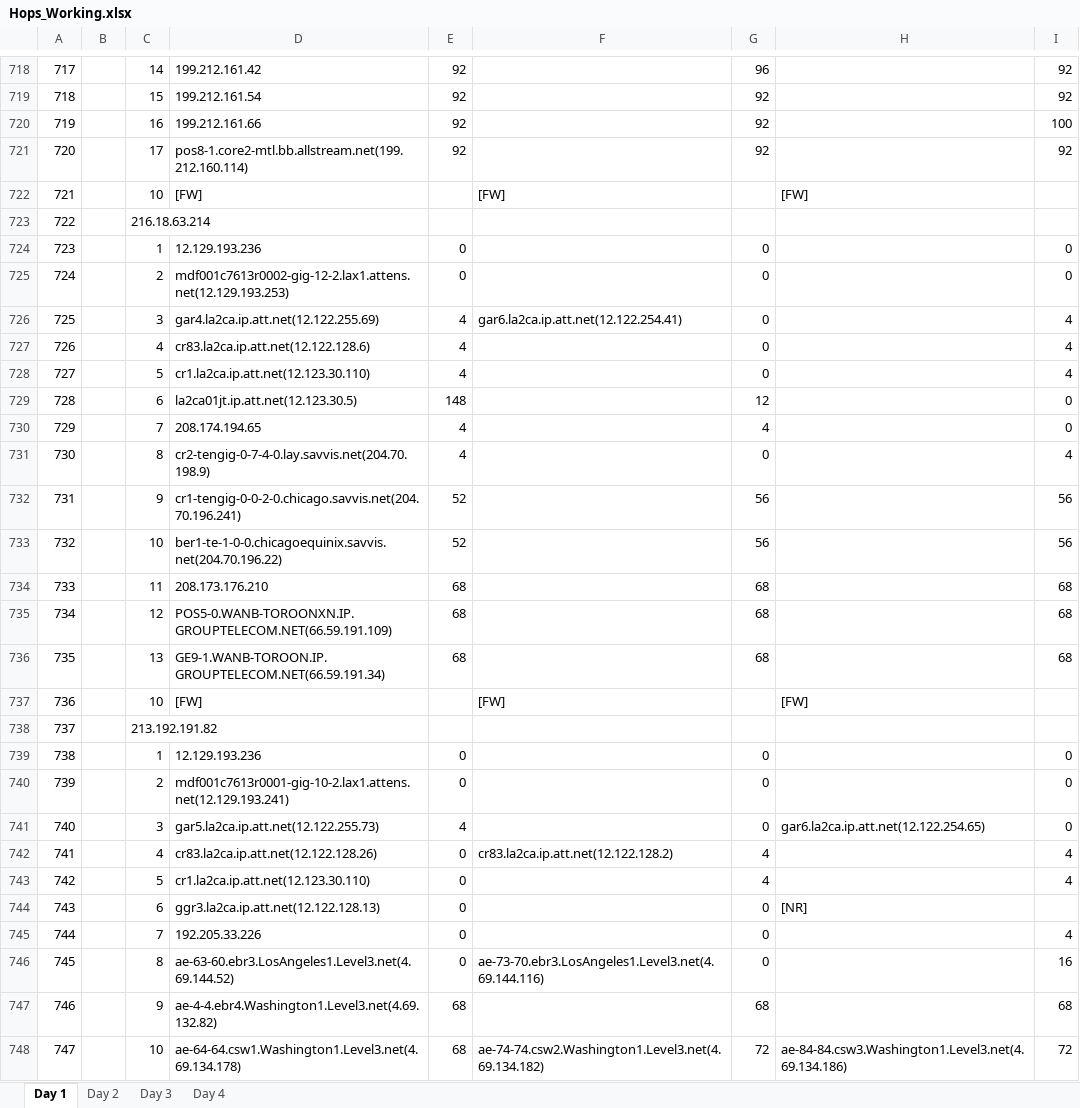
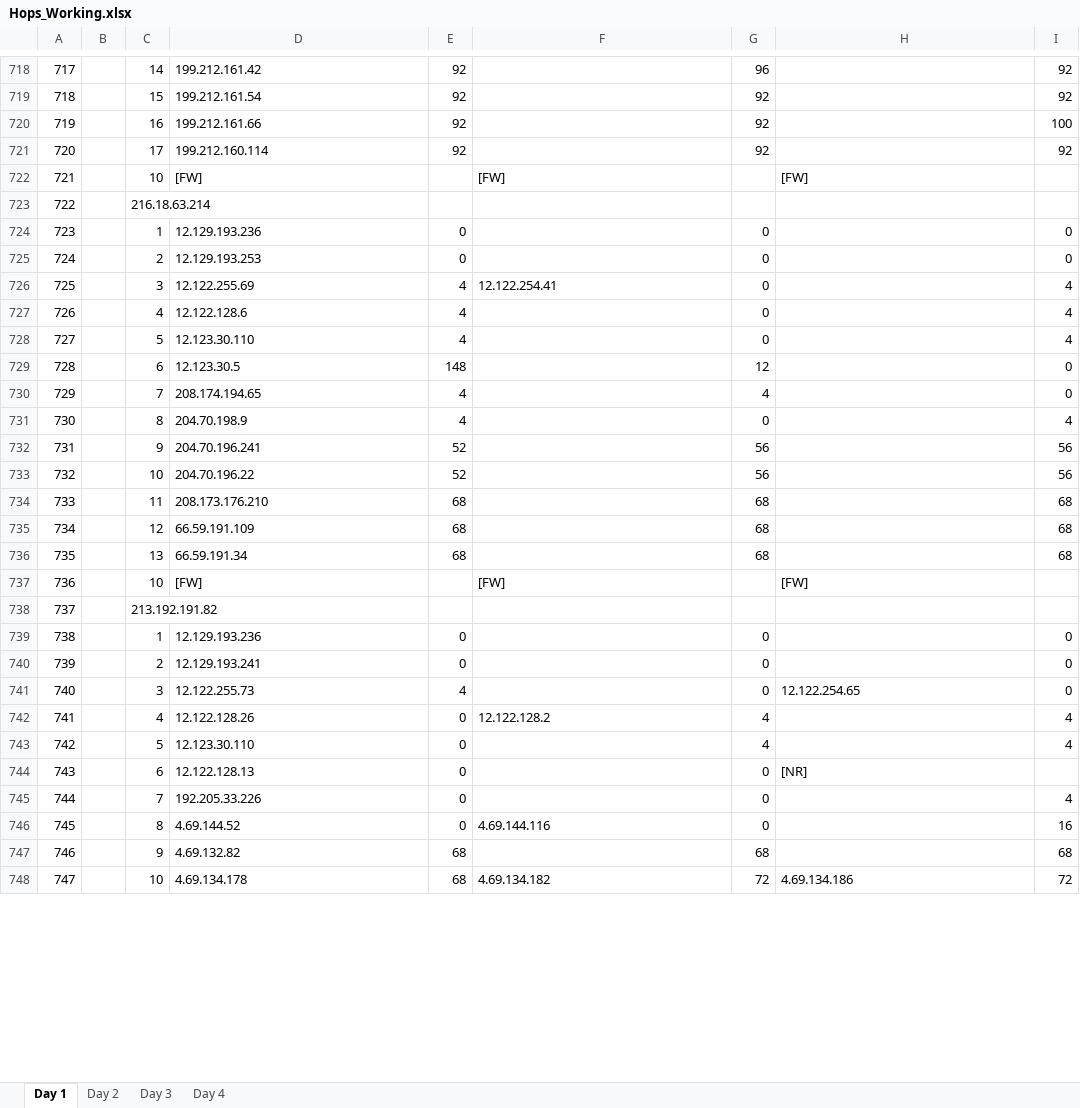
Before and after one commit to ddyngrp/bcit-courses, an Excel workbook: COMP 7036 - Applied Research Methods in Software Development/Research Paper/Data Collection/Raw Processing/Hops_Working.xlsx, sheet Day 1, drawn as a sheet; only a part is shown, gaps mark what is left out; values as stored, in another font and other column widths than the file's, no borders; the diff covers the shown part only; the diff names each change by its address in the sheet, - before the commit and + after, or states it on an @@ line.

```diff
--- a/COMP 7036 - Applied Research Methods in Software Development/Research Paper/Data Collection/Raw Processing/Hops_Working.xlsx (sheet Day 1)
+++ b/COMP 7036 - Applied Research Methods in Software Development/Research Paper/Data Collection/Raw Processing/Hops_Working.xlsx (sheet Day 1)
-D721: pos8-1.core2-mtl.bb.allstream.net(199.212.160.114)
+D721: 199.212.160.114
-D725: mdf001c7613r0002-gig-12-2.lax1.attens.net(12.129.193.253)
+D725: 12.129.193.253
-D726: gar4.la2ca.ip.att.net(12.122.255.69)
+D726: 12.122.255.69
-F726: gar6.la2ca.ip.att.net(12.122.254.41)
+F726: 12.122.254.41
-D727: cr83.la2ca.ip.att.net(12.122.128.6)
+D727: 12.122.128.6
-D728: cr1.la2ca.ip.att.net(12.123.30.110)
+D728: 12.123.30.110
-D729: la2ca01jt.ip.att.net(12.123.30.5)
+D729: 12.123.30.5
-D731: cr2-tengig-0-7-4-0.lay.savvis.net(204.70.198.9)
+D731: 204.70.198.9
-D732: cr1-tengig-0-0-2-0.chicago.savvis.net(204.70.196.241)
+D732: 204.70.196.241
-D733: ber1-te-1-0-0.chicagoequinix.savvis.net(204.70.196.22)
+D733: 204.70.196.22
-D735: POS5-0.WANB-TOROONXN.IP.GROUPTELECOM.NET(66.59.191.109)
+D735: 66.59.191.109
-D736: GE9-1.WANB-TOROON.IP.GROUPTELECOM.NET(66.59.191.34)
+D736: 66.59.191.34
-D740: mdf001c7613r0001-gig-10-2.lax1.attens.net(12.129.193.241)
+D740: 12.129.193.241
-D741: gar5.la2ca.ip.att.net(12.122.255.73)
+D741: 12.122.255.73
-H741: gar6.la2ca.ip.att.net(12.122.254.65)
+H741: 12.122.254.65
-D742: cr83.la2ca.ip.att.net(12.122.128.26)
+D742: 12.122.128.26
-F742: cr83.la2ca.ip.att.net(12.122.128.2)
+F742: 12.122.128.2
-D743: cr1.la2ca.ip.att.net(12.123.30.110)
+D743: 12.123.30.110
-D744: ggr3.la2ca.ip.att.net(12.122.128.13)
+D744: 12.122.128.13
-D746: ae-63-60.ebr3.LosAngeles1.Level3.net(4.69.144.52)
+D746: 4.69.144.52
-F746: ae-73-70.ebr3.LosAngeles1.Level3.net(4.69.144.116)
+F746: 4.69.144.116
-D747: ae-4-4.ebr4.Washington1.Level3.net(4.69.132.82)
+D747: 4.69.132.82
-D748: ae-64-64.csw1.Washington1.Level3.net(4.69.134.178)
+D748: 4.69.134.178
-F748: ae-74-74.csw2.Washington1.Level3.net(4.69.134.182)
+F748: 4.69.134.182
-H748: ae-84-84.csw3.Washington1.Level3.net(4.69.134.186)
+H748: 4.69.134.186
```
Also changed, not shown: 1953 edited cells elsewhere in this sheet, sheet Day 2, sheet Day 4, sheet Day 3.
